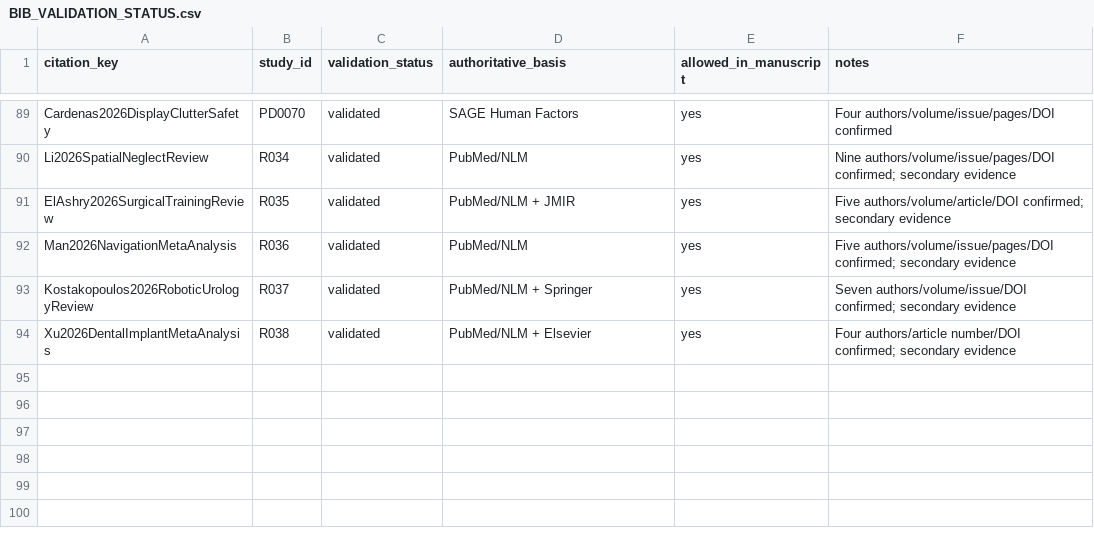
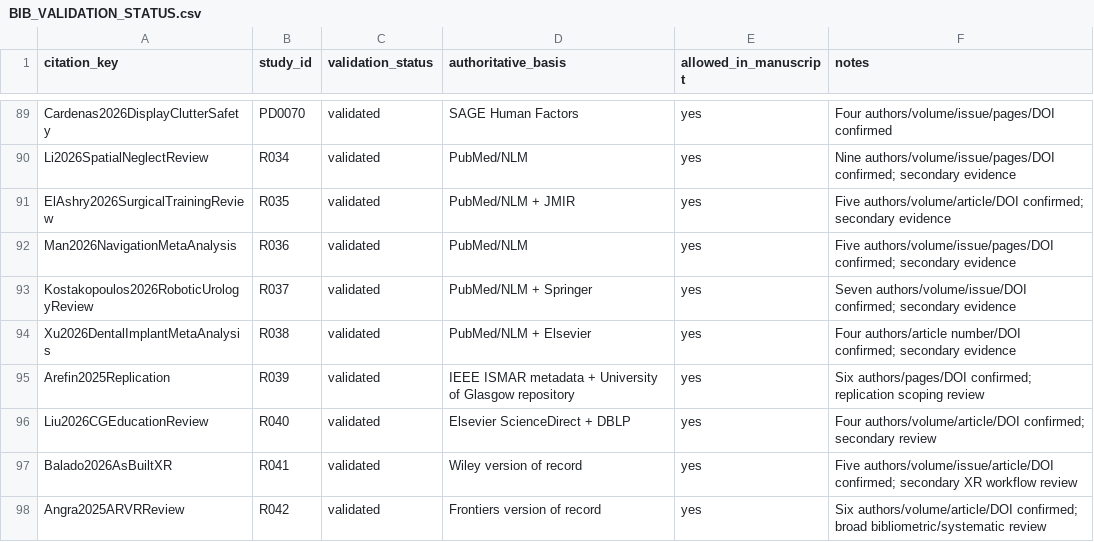
Before and after one commit to Arithmetic-Power-Geometry/Augmented-Reality-Systematic-Review, a CSV file: paper_writing/paper_artifacts/references/BIB_VALIDATION_STATUS.csv, drawn as a sheet; only a part is shown, gaps mark what is left out; the diff names each change by its address in the sheet, - before the commit and + after, or states it on an @@ line.

Commit message:
Validate replication and cross-domain review references

```diff
--- a/paper_writing/paper_artifacts/references/BIB_VALIDATION_STATUS.csv
+++ b/paper_writing/paper_artifacts/references/BIB_VALIDATION_STATUS.csv
+row 95: Arefin2025Replication | R039 | validated | IEEE ISMAR metadata + University of Glasgow repository | yes | Six authors/pages/DOI confirmed; replication scoping review
+row 96: Liu2026CGEducationReview | R040 | validated | Elsevier ScienceDirect + DBLP | yes | Four authors/volume/article/DOI confirmed; secondary review
+row 97: Balado2026AsBuiltXR | R041 | validated | Wiley version of record | yes | Five authors/volume/issue/article/DOI confirmed; secondary XR workflow review
+row 98: Angra2025ARVRReview | R042 | validated | Frontiers version of record | yes | Six authors/volume/article/DOI confirmed; broad bibliometric/systematic review
```
